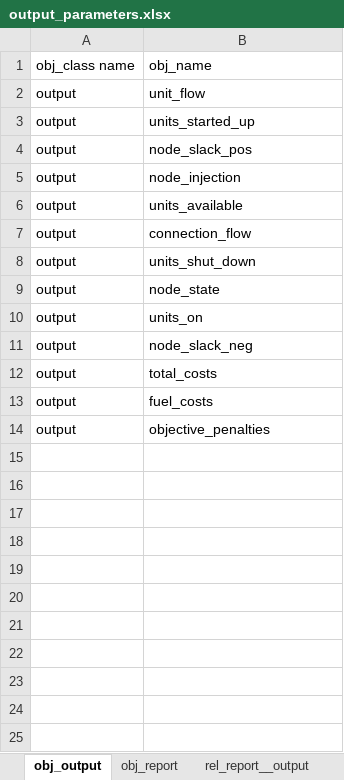
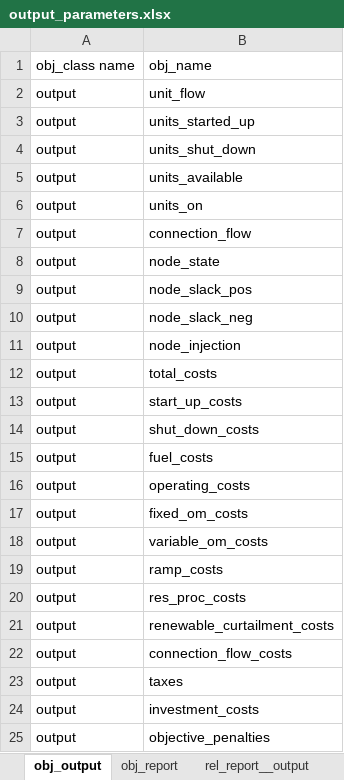
Before and after one commit to Spine-project/spinetoolbox_rts-glmc, an Excel workbook: spine_rts-gmlc/datasets/output_parameters.xlsx, sheet obj_output, drawn as a sheet; values as stored, in another font and other column widths than the file's, no borders; the diff names each change by its address in the sheet, - before the commit and + after, or states it on an @@ line.

```diff
--- a/spine_rts-gmlc/datasets/output_parameters.xlsx (sheet obj_output)
+++ b/spine_rts-gmlc/datasets/output_parameters.xlsx (sheet obj_output)
@@ row 8 moved to row 4: output @@
@@ row 6 moved to row 5: output @@
@@ row 10 moved to row 6: output @@
@@ row 9 moved to row 8: output @@
@@ row 11 moved to row 10: output @@
+row 13: output | start_up_costs
+row 14: output | shut_down_costs
+row 16: output | operating_costs
+row 17: output | fixed_om_costs
+row 18: output | variable_om_costs
+row 19: output | ramp_costs
+row 20: output | res_proc_costs
+row 21: output | renewable_curtailment_costs
+row 22: output | connection_flow_costs
+row 23: output | taxes
+row 24: output | investment_costs
```
Also changed, not shown: sheet rel_report__output, spine_rts-gmlc/datasets/branch_bus_detailed.xlsx, spine_rts-gmlc/datasets/gen.xlsx, 1 other file.
